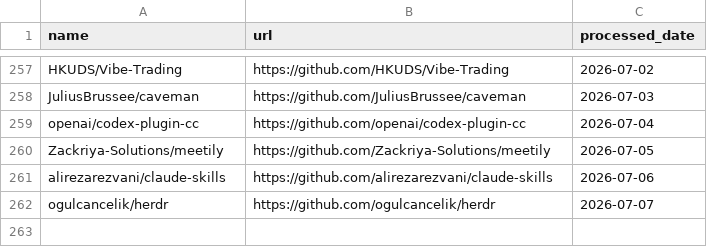
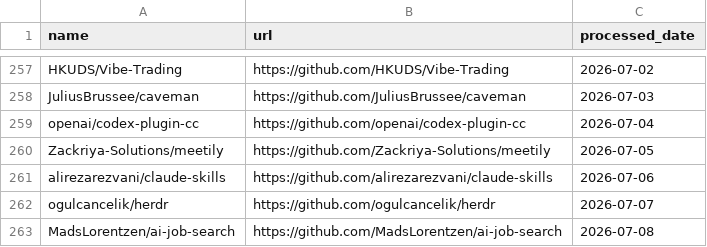
Before and after one commit to veyvin/onedaygithub, a CSV file: processed_repos.csv, drawn as a sheet; only a part is shown, gaps mark what is left out.

```diff
--- a/processed_repos.csv
+++ b/processed_repos.csv
@@ -262 +262,2 @@ alirezarezvani/claude-skills,https://github.com/alirezarezvani/claude-skills,202
 ogulcancelik/herdr,https://github.com/ogulcancelik/herdr,2026-07-07
+MadsLorentzen/ai-job-search,https://github.com/MadsLorentzen/ai-job-search,2026-07-08
```
